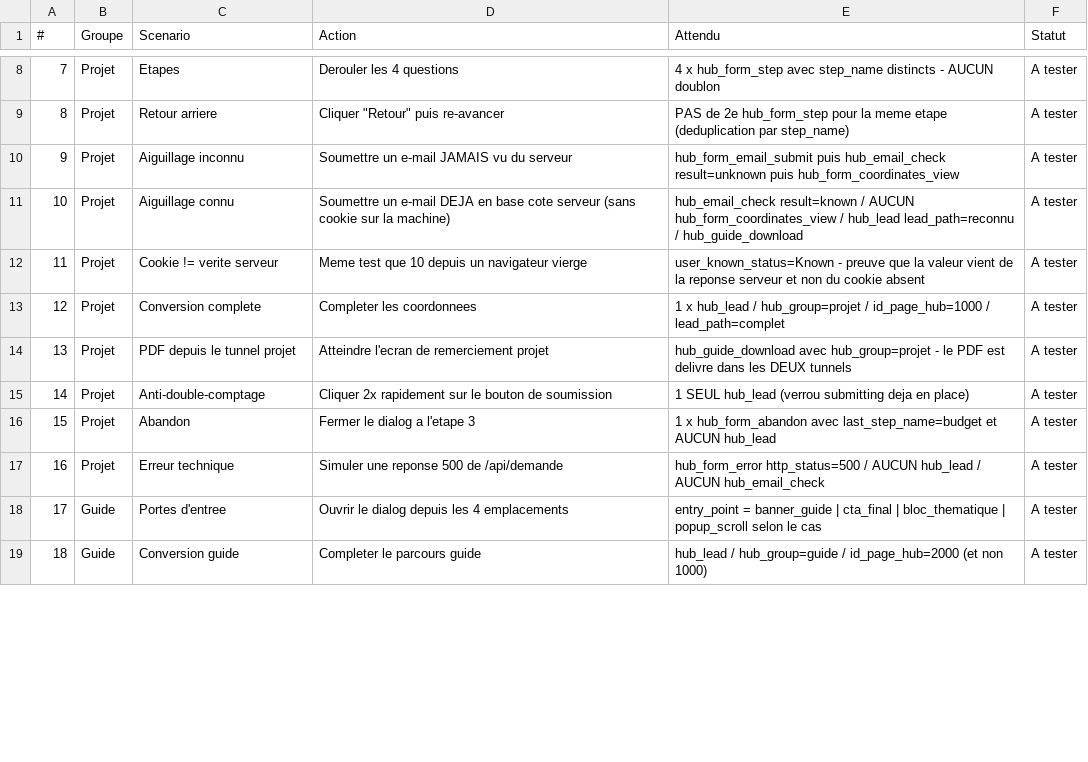
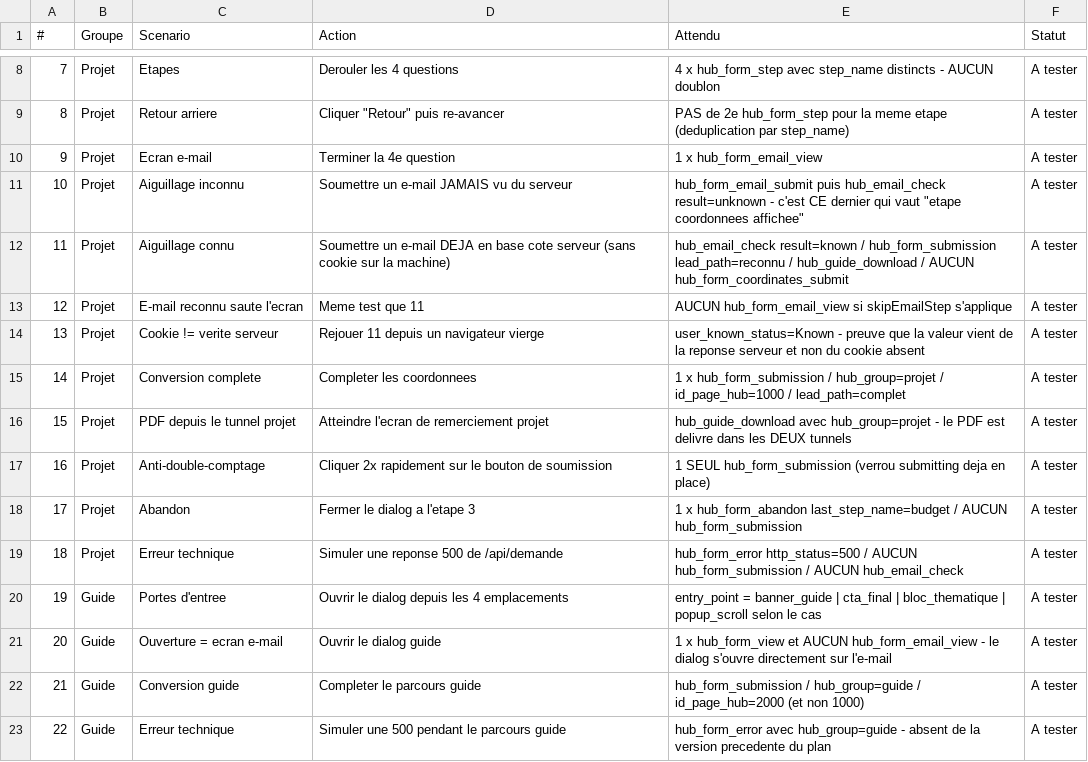
Before and after one commit to Hellopro-fr/RAG-HP-PUB, a CSV file: apps-microservices/nextjs-conseils-hp/docs/tracking-hub-recette.csv, drawn as a sheet; only a part is shown, gaps mark what is left out; addresses are those after the commit; the diff covers the shown part only; the diff names each change by its address in the sheet, - before the commit and + after, or states it on an @@ line.

```diff
--- a/apps-microservices/nextjs-conseils-hp/docs/tracking-hub-recette.csv
+++ b/apps-microservices/nextjs-conseils-hp/docs/tracking-hub-recette.csv
+row 10: 9 | Projet | Ecran e-mail | Terminer la 4e question | 1 x hub_form_email_view | A tester
@@ column A (#) renumbered from row 11 down @@
-E11 (Attendu): …hub_email_check result=unknown puis hub_form_coordinates_view
+E11 (Attendu): …hub_email_check result=unknown - c'est CE dernier qui vaut "etape coordonnees affichee"
-E12 (Attendu): …result=known / AUCUN hub_form_coordinates_view / hub_lead lead_path=reconnu / hub_guide_download
+E12 (Attendu): …result=known / hub_form_submission lead_path=reconnu / hub_guide_download / AUCUN hub_form_coordinates_submit
+row 13: 12 | Projet | E-mail reconnu saute l'ecran | Meme test que 11 | AUCUN hub_form_email_view si skipEmailStep s'applique | A tester
-D14 (Action): Meme test que 10 depuis un navigateur vierge
+D14 (Action): Rejouer 11 depuis un navigateur vierge
-E15 (Attendu): 1 x hub_lead / hub_group=projet…
+E15 (Attendu): 1 x hub_form_submission / hub_group=projet…
-E17 (Attendu): 1 SEUL hub_lead (verrou submitting…
+E17 (Attendu): 1 SEUL hub_form_submission (verrou submitting…
-E18 (Attendu): …x hub_form_abandon avec last_step_name=budget et AUCUN hub_lead
+E18 (Attendu): …x hub_form_abandon last_step_name=budget / AUCUN hub_form_submission
-E19 (Attendu): …/ AUCUN hub_lead / AUCUN…
+E19 (Attendu): …/ AUCUN hub_form_submission / AUCUN…
+row 21: 20 | Guide | Ouverture = ecran e-mail | Ouvrir le dialog guide | 1 x hub_form_view et AUCUN hub_form_email_view - le dialog s'ouvre directement sur l'e-mail | A tester
-E22 (Attendu): hub_lead / hub_group=guide…
+E22 (Attendu): hub_form_submission / hub_group=guide…
+row 23: 22 | Guide | Erreur technique | Simuler une 500 pendant le parcours guide | hub_form_error avec hub_group=guide - absent de la version precedente du plan | A tester
```
Also changed, not shown: 2 added rows and 7 edited cells elsewhere in this file, apps-microservices/nextjs-conseils-hp/docs/tracking-hub-events.csv, apps-microservices/nextjs-conseils-hp/docs/tracking-hub-gtm.csv, 17 other files.
